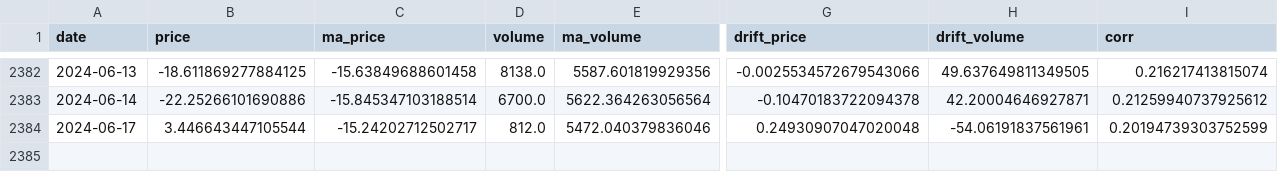
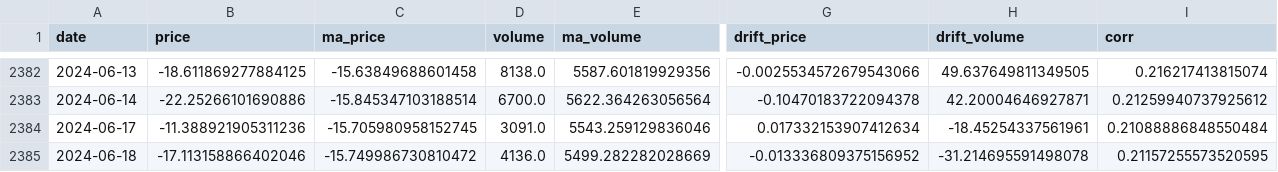
Before and after one commit to Jevillalbav/strategy, a CSV file: data/india_reader.csv, drawn as a sheet; only a part is shown, gaps mark what is left out; rows hold the shown columns only; the diff covers the shown part only; the diff names each change by its address in the sheet, - before the commit and + after, or states it on an @@ line.

```diff
--- a/data/india_reader.csv
+++ b/data/india_reader.csv
-B2384 (price): 3.446643447105544
+B2384 (price): -11.388921905311236
-C2384 (ma_price): -15.24202712502717
+C2384 (ma_price): -15.705980958152745
-D2384 (volume): 812.0
+D2384 (volume): 3091.0
-E2384 (ma_volume): 5472.040379836046
+E2384 (ma_volume): 5543.259129836046
-G2384 (drift_price): 0.24930907047020048
+G2384 (drift_price): 0.017332153907412634
-H2384 (drift_volume): -54.06191837561961
+H2384 (drift_volume): -18.45254337561961
-I2384 (corr): 0.20194739303752599
+I2384 (corr): 0.21088886848550484
+row 2385: 2024-06-18 | -17.113158866402046 | -15.749986730810472 | 4136.0 | 5499.282282028669 | -0.013336809375156952 | -31.214695591498078 | 0.21157255573520595
```
Also changed, not shown: 3 edited cells elsewhere in this file, data/metrics.csv, data/prop.csv, 3 other files.
